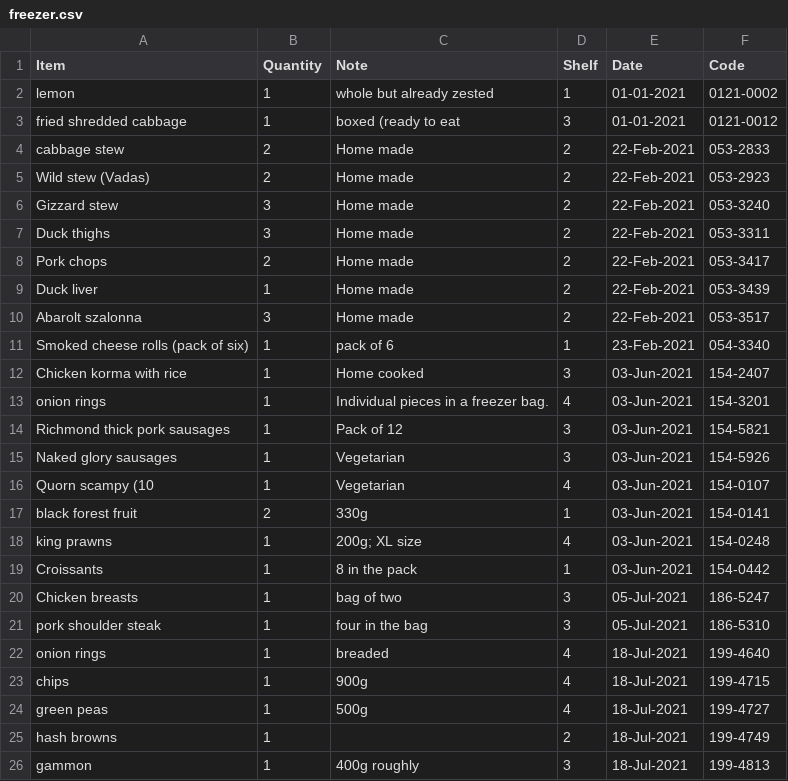
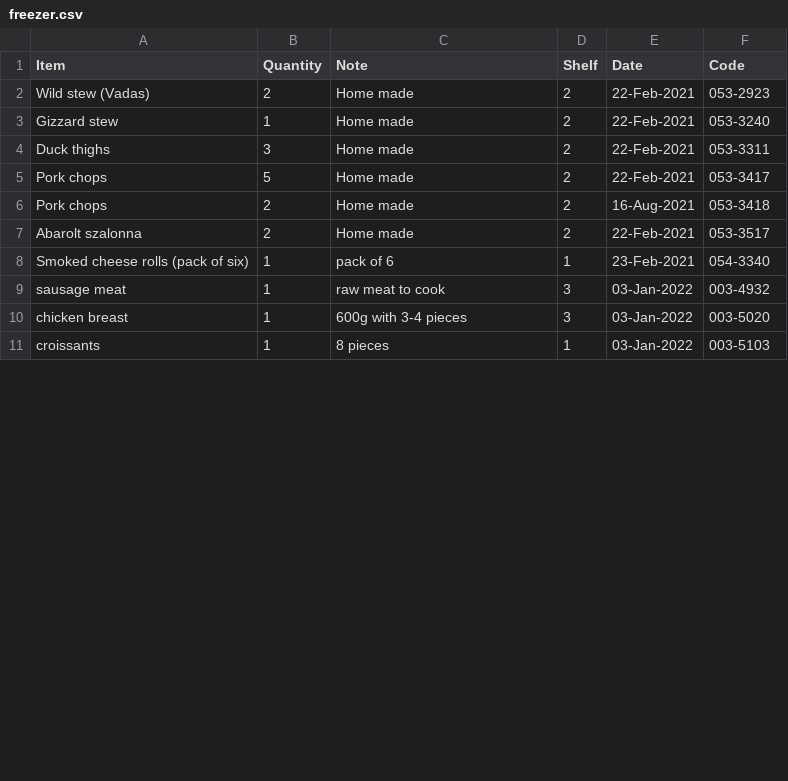
Before and after one commit to dh256git/project27, a CSV file: src/_data/cookbook/freezer.csv, drawn as a sheet; only a part is shown; the diff covers the shown part only.

Commit message:
Adding experimental files for popup js and updated freezer list.

```diff
--- a/src/_data/cookbook/freezer.csv
+++ b/src/_data/cookbook/freezer.csv
@@ -1,26 +1,11 @@
 Item,Quantity,Note,Shelf,Date,Code
-lemon,1,whole but already zested,1,01-01-2021,0121-0002
-fried shredded cabbage,1,boxed (ready to eat,3,01-01-2021,0121-0012
-cabbage stew,2,Home made,2,22-Feb-2021,053-2833
 Wild stew (Vadas),2,Home made,2,22-Feb-2021,053-2923
-Gizzard stew,3,Home made,2,22-Feb-2021,053-3240
+Gizzard stew,1,Home made,2,22-Feb-2021,053-3240
 Duck thighs,3,Home made,2,22-Feb-2021,053-3311
-Pork chops,2,Home made,2,22-Feb-2021,053-3417
-Duck liver,1,Home made,2,22-Feb-2021,053-3439
-Abarolt szalonna,3,Home made,2,22-Feb-2021,053-3517
+Pork chops,5,Home made,2,22-Feb-2021,053-3417
+Pork chops,2,Home made,2,16-Aug-2021,053-3418
+Abarolt szalonna,2,Home made,2,22-Feb-2021,053-3517
 Smoked cheese rolls (pack of six),1,pack of 6,1,23-Feb-2021,054-3340
-Chicken korma with rice,1,Home cooked,3,03-Jun-2021,154-2407
-onion rings,1,Individual pieces in a freezer bag.,4,03-Jun-2021,154-3201
-Richmond thick pork sausages,1,Pack of 12,3,03-Jun-2021,154-5821
-Naked glory sausages,1,Vegetarian,3,03-Jun-2021,154-5926
-Quorn scampy (10,1,Vegetarian,4,03-Jun-2021,154-0107
-black forest fruit,2,330g,1,03-Jun-2021,154-0141
-king prawns,1,200g; XL size,4,03-Jun-2021,154-0248
-Croissants,1,8 in the pack,1,03-Jun-2021,154-0442
-Chicken breasts,1,bag of two,3,05-Jul-2021,186-5247
-pork shoulder steak,1,four in the bag,3,05-Jul-2021,186-5310
-onion rings,1,breaded,4,18-Jul-2021,199-4640
-chips,1,900g,4,18-Jul-2021,199-4715
-green peas,1,500g,4,18-Jul-2021,199-4727
-hash browns,1,,2,18-Jul-2021,199-4749
-gammon,1,400g roughly,3,18-Jul-2021,199-4813
+sausage meat,1,raw meat to cook,3,03-Jan-2022,003-4932
+chicken breast,1,600g with 3-4 pieces,3,03-Jan-2022,003-5020
+croissants,1,8 pieces,1,03-Jan-2022,003-5103
```
Also changed, not shown: 2 added rows, 1 removed row and 3 edited cells elsewhere in this file, 13 other files.
